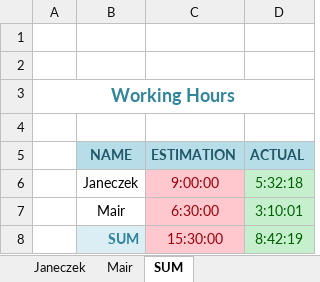
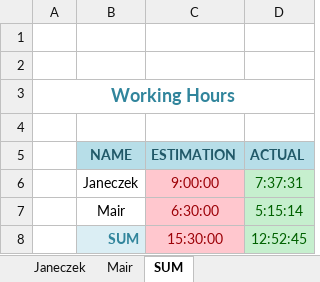
Before and after one commit to cjaneczek-tu/dist-db, an Excel workbook: dist-db-working-hours-janeczek-mair.xlsx, sheet SUM, drawn as a sheet; values as stored, in another font and other column widths than the file's, no borders; the diff names each change by its address in the sheet, - before the commit and + after, or states it on an @@ line.

```diff
--- a/dist-db-working-hours-janeczek-mair.xlsx (sheet SUM)
+++ b/dist-db-working-hours-janeczek-mair.xlsx (sheet SUM)
-D6 (ACTUAL): 5:32:18
+D6 (ACTUAL): 7:37:31
-D7 (ACTUAL): 3:10:01
+D7 (ACTUAL): 5:15:14
-D8 (ACTUAL): 8:42:19
+D8 (ACTUAL): 12:52:45
```
Also changed, not shown: sheet Mair, sheet Janeczek, 1 other file.
